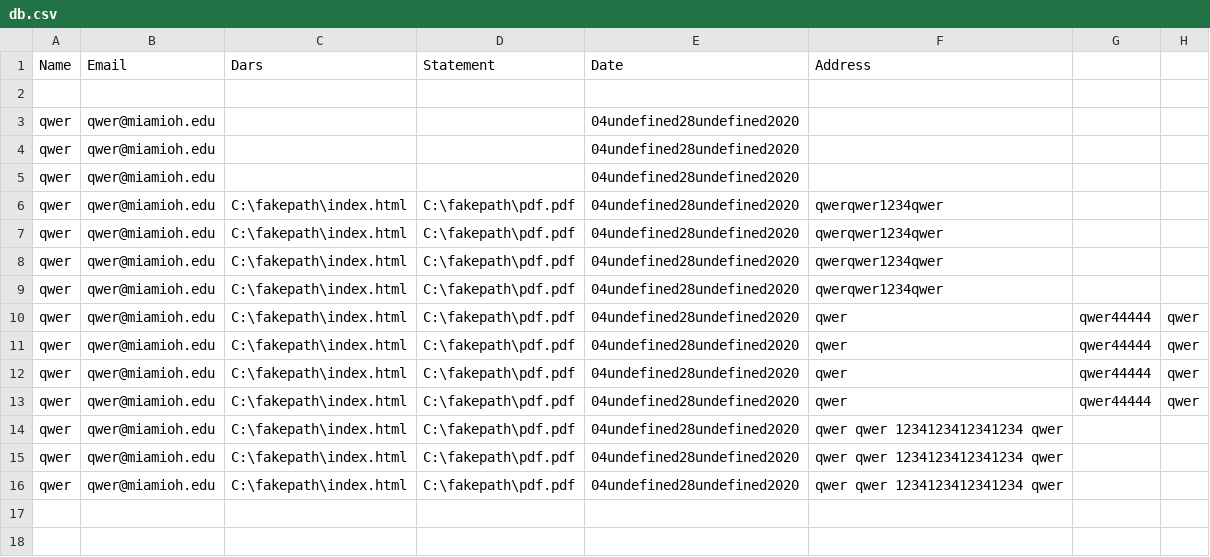
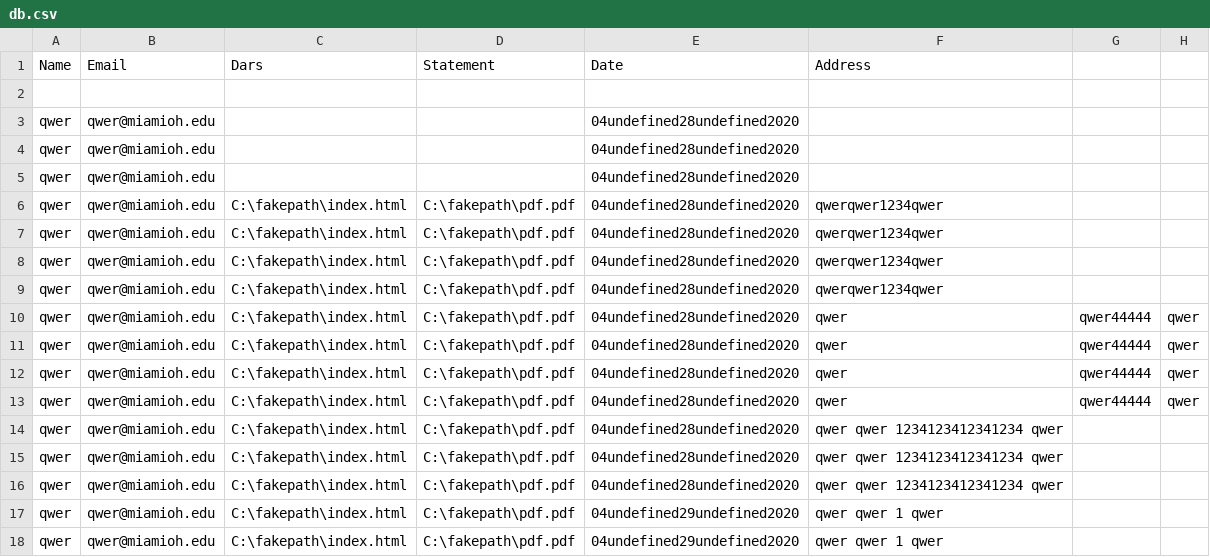
Before and after one commit to bethanrv/ISA-406-Scholarship-System, a CSV file: www/back-end/db.csv, drawn as a sheet; the diff names each change by its address in the sheet, - before the commit and + after, or states it on an @@ line.

Commit message:
updated CSV file, added second table

```diff
--- a/www/back-end/db.csv
+++ b/www/back-end/db.csv
+row 17: qwer | qwer@miamioh.edu | C:\fakepath\index.html | C:\fakepath\pdf.pdf | 04undefined29undefined2020 | qwer qwer 1 qwer
+row 18: qwer | qwer@miamioh.edu | C:\fakepath\index.html | C:\fakepath\pdf.pdf | 04undefined29undefined2020 | qwer qwer 1 qwer
```
